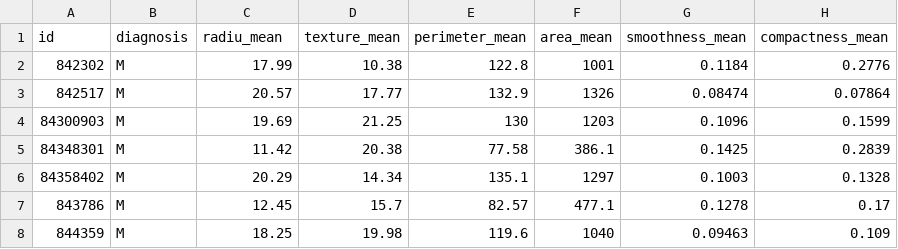
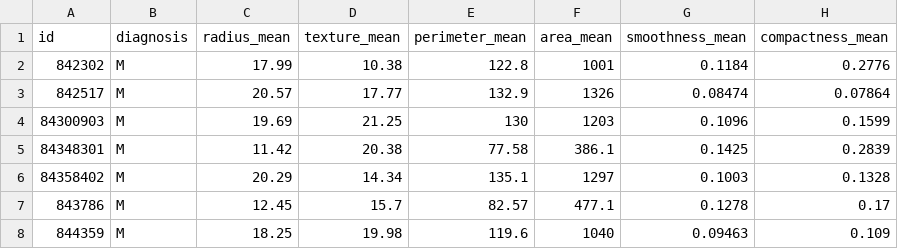
Before and after one commit to abhishek-shrm/Breast-Cancer-Predictor, a CSV file: breast_cancer.csv, drawn as a sheet; only a part is shown; the diff names each change by its address in the sheet, - before the commit and + after, or states it on an @@ line.

```diff
--- a/breast_cancer.csv
+++ b/breast_cancer.csv
-C1: radiu_mean
+C1: radius_mean
```
Also changed, not shown: 1 other file.
